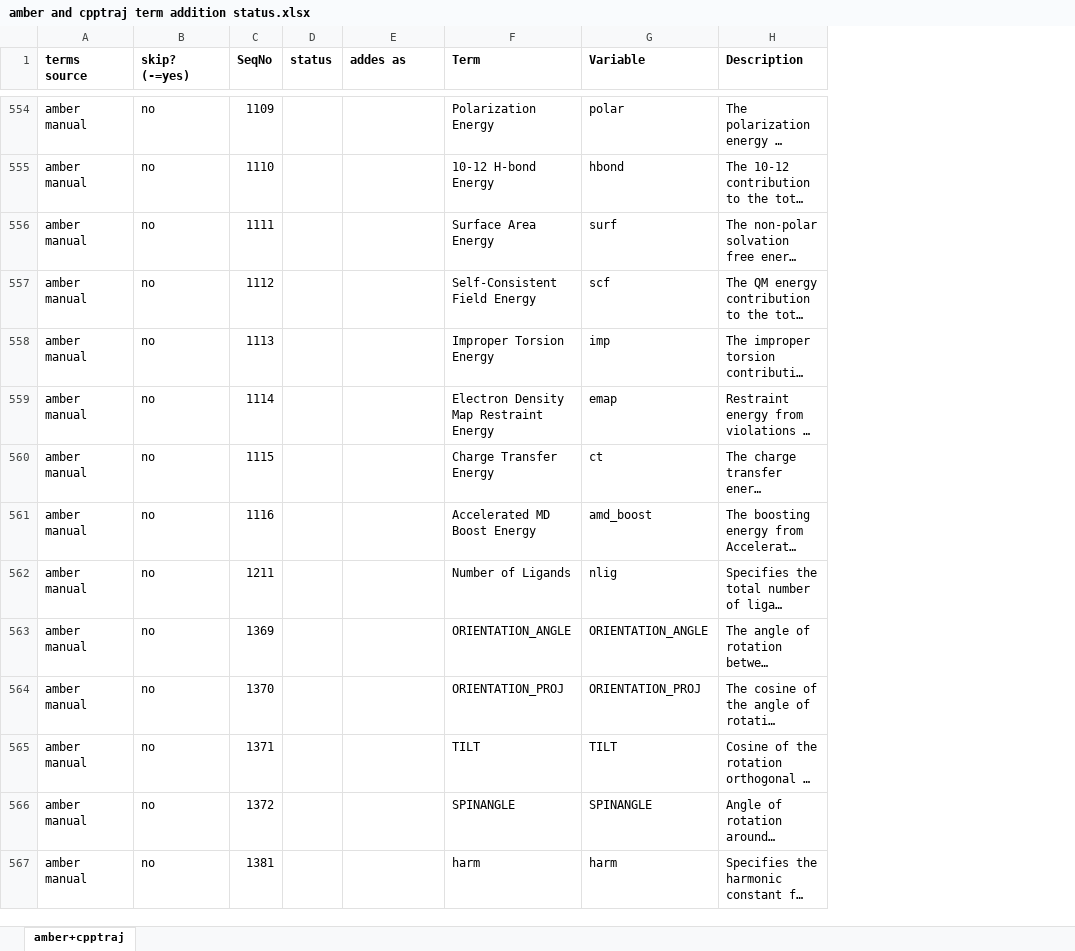
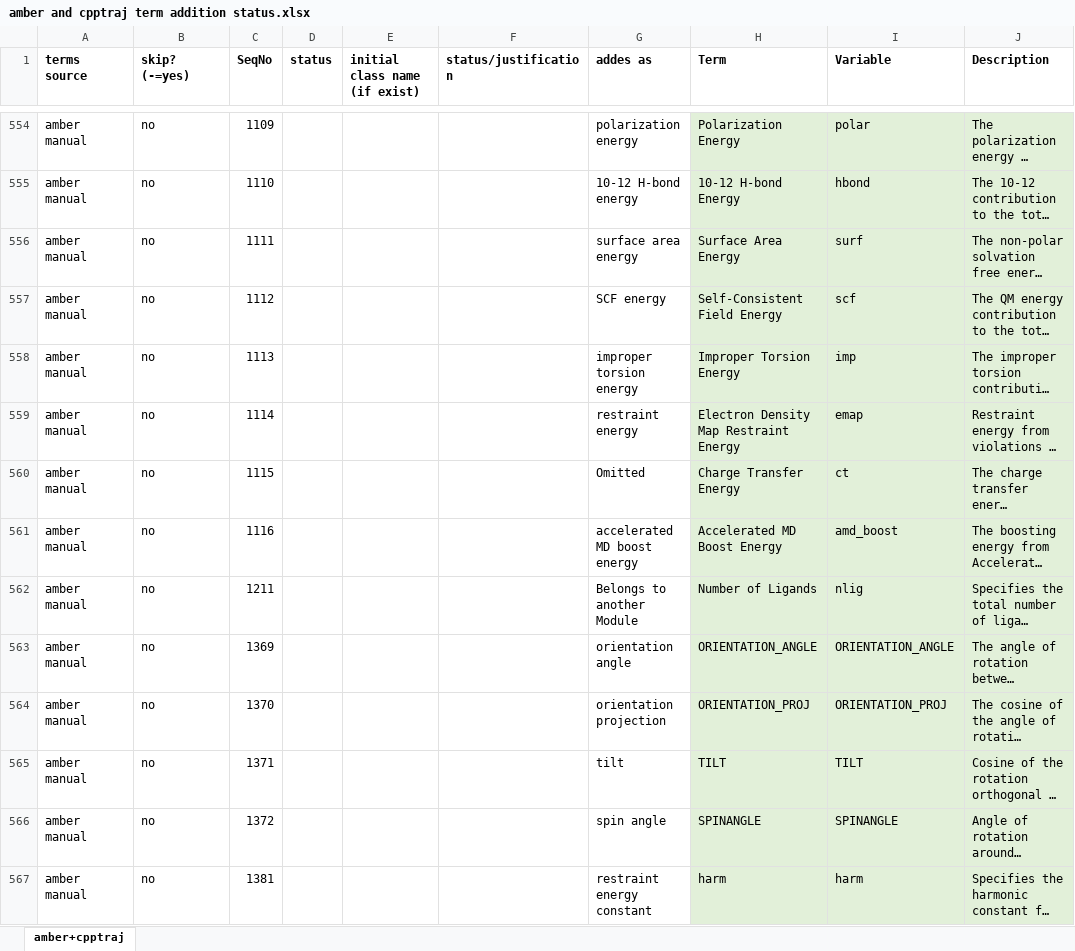
Before and after one commit to CPCLab/molsim-ontology, an Excel workbook: src/ontology/terms-extraction/amber and cpptraj term addition status.xlsx, sheet amber+cpptraj, drawn as a sheet; only a part is shown, gaps mark what is left out; long unchanged cells end in …; values as stored, in another font and other column widths than the file's, no borders; addresses are those after the commit; the diff covers the shown part only; the diff names each change by its address in the sheet, - before the commit and + after, or states it on an @@ line.

```diff
--- a/src/ontology/terms-extraction/amber and cpptraj term addition status.xlsx (sheet amber+cpptraj)
+++ b/src/ontology/terms-extraction/amber and cpptraj term addition status.xlsx (sheet amber+cpptraj)
+column E (initial class name (if exist)), empty
+column F (status/justification), empty
-G554 (addes as): (empty)
+G554 (addes as): polarization energy
-H554:J567 fill: none
+H554:J567 fill: #E2F0D9
-G555 (addes as): (empty)
+G555 (addes as): 10-12 H-bond energy
-G556 (addes as): (empty)
+G556 (addes as): surface area energy
-G557 (addes as): (empty)
+G557 (addes as): SCF energy
-G558 (addes as): (empty)
+G558 (addes as): improper torsion energy
-G559 (addes as): (empty)
+G559 (addes as): restraint energy
-G560 (addes as): (empty)
+G560 (addes as): Omitted
-G561 (addes as): (empty)
+G561 (addes as): accelerated MD boost energy
-G562 (addes as): (empty)
+G562 (addes as): Belongs to another Module
-G563 (addes as): (empty)
+G563 (addes as): orientation angle
-G564 (addes as): (empty)
+G564 (addes as): orientation projection
-G565 (addes as): (empty)
+G565 (addes as): tilt
-G566 (addes as): (empty)
+G566 (addes as): spin angle
-G567 (addes as): (empty)
+G567 (addes as): restraint energy constant
```
Also changed, not shown: 173 edited cells and cell formats elsewhere in this sheet, 25 other files.
